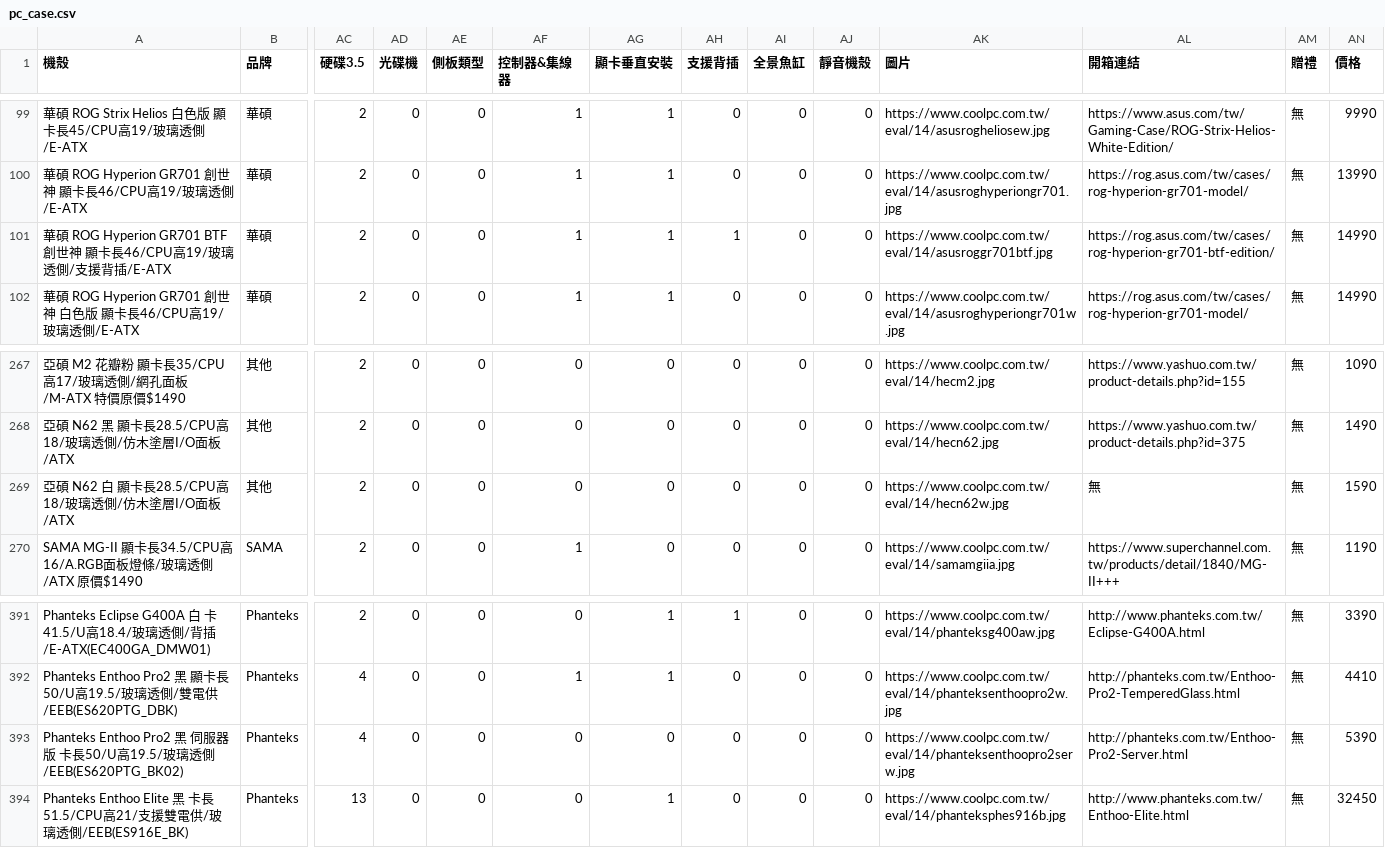
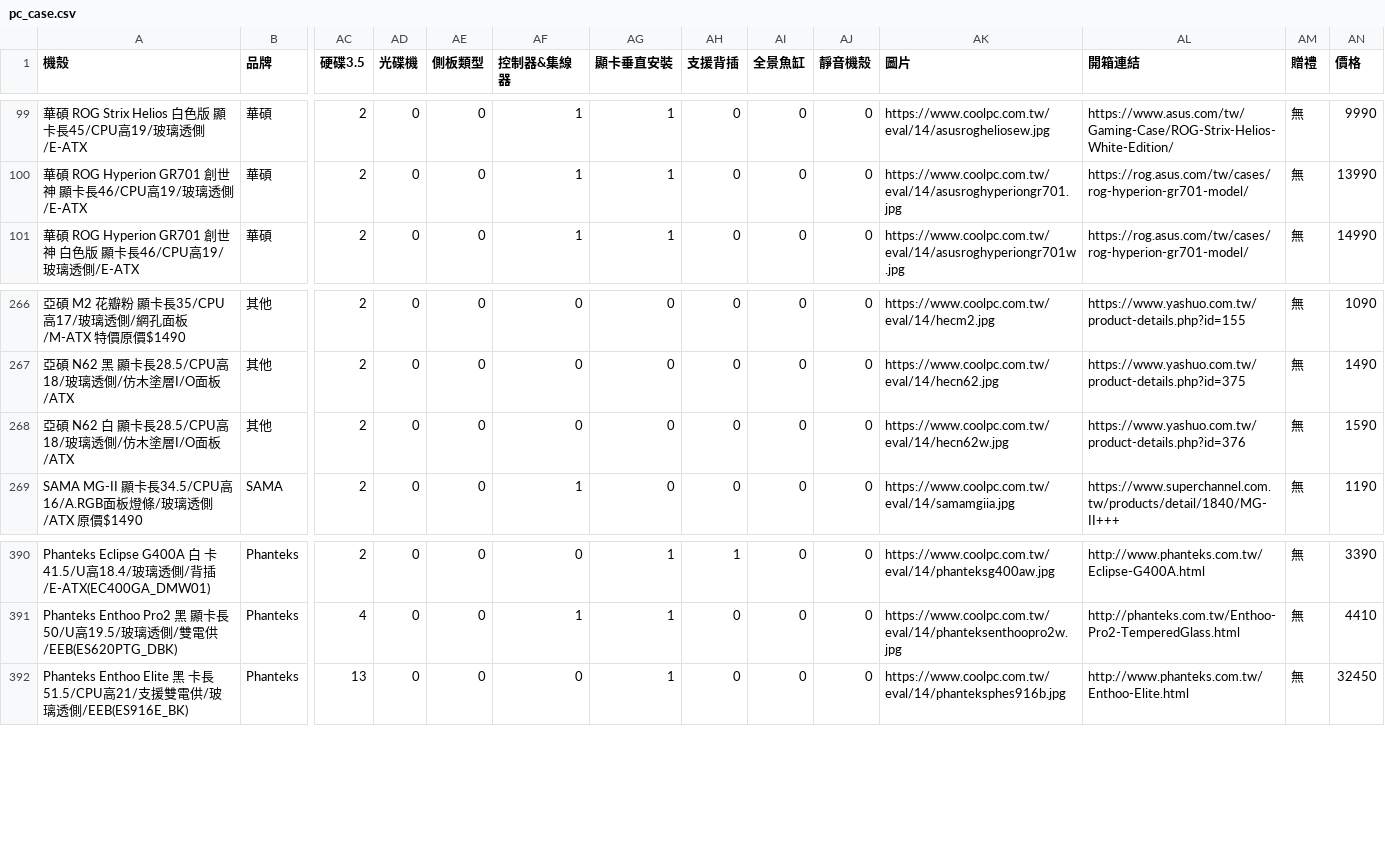
Before and after one commit to douobb/pc_case_data, a CSV file: pc_case.csv, drawn as a sheet; only a part is shown, gaps mark what is left out; removed rows and columns are numbered as before the commit, all else as after; rows hold the shown columns only; the diff names each change by its address in the sheet, - before the commit and + after, or states it on an @@ line.

```diff
--- a/pc_case.csv
+++ b/pc_case.csv
-row 101: 華碩 ROG Hyperion GR701 BTF 創世神 顯卡長46/CPU高19/玻璃透側/支援背插/E-ATX | 華碩 | 2 | 0 | 0 | 1 | 1 | 1 | 0 | 0 | https://www.coolpc.com.tw/eval/14/asusroggr701btf.jpg | https://rog.asus.com/tw/cases/rog-hyperion-gr701-btf-edition/ | 無 | 14990
-AL268 (開箱連結): 無
+AL268 (開箱連結): https://www.yashuo.com.tw/product-details.php?id=376
-row 393: Phanteks Enthoo Pro2 黑 伺服器版 卡長50/U高19.5/玻璃透側/EEB(ES620PTG_BK02) | Phanteks | 4 | 0 | 0 | 0 | 0 | 0 | 0 | 0 | https://www.coolpc.com.tw/eval/14/phanteksenthoopro2serw.jpg | http://phanteks.com.tw/Enthoo-Pro2-Server.html | 無 | 5390
```
Also changed, not shown: 1 other file.
